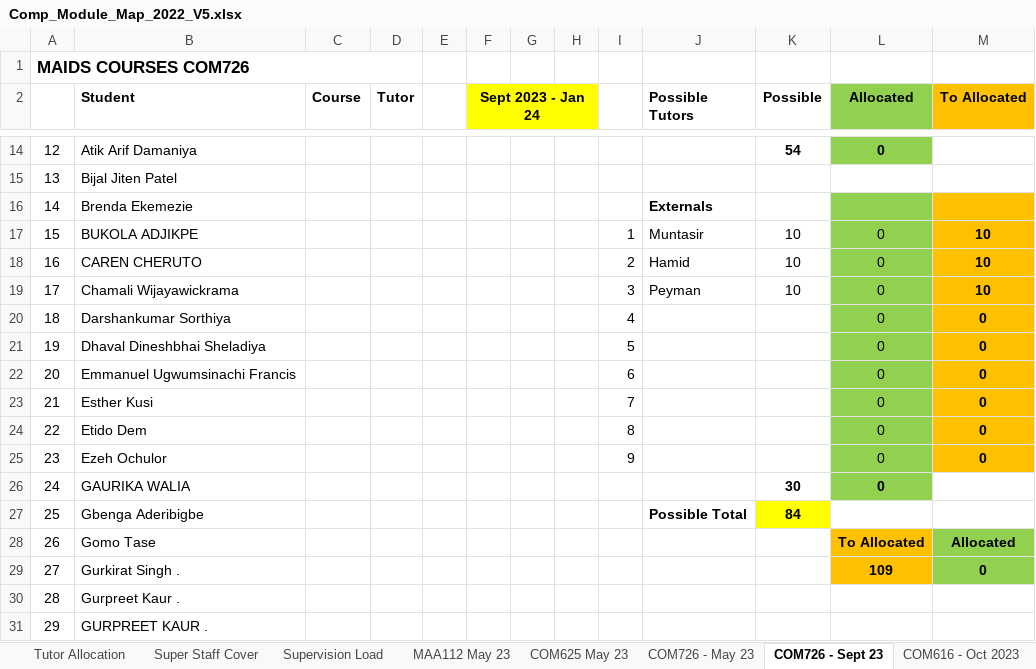
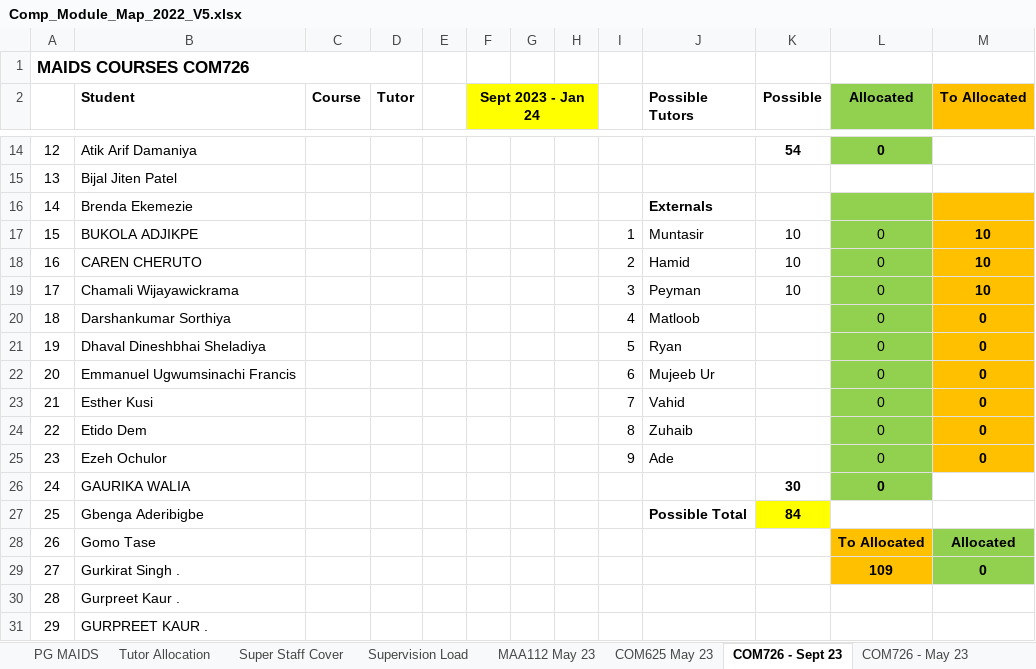
Before and after one commit to martinsolent/solent_store, an Excel workbook: docs/Comp_Module_Map_2022_V5.xlsx, sheet COM726 - Sept 23, drawn as a sheet; only a part is shown, gaps mark what is left out; values as stored, in another font and other column widths than the file's, no borders; the diff names each change by its address in the sheet, - before the commit and + after, or states it on an @@ line.

```diff
--- a/docs/Comp_Module_Map_2022_V5.xlsx (sheet COM726 - Sept 23)
+++ b/docs/Comp_Module_Map_2022_V5.xlsx (sheet COM726 - Sept 23)
@@ sheet tab order changed: PG MAIDS | Tutor Allocation | Super Staff Cover | Supervision Load | MAA112 May 23 | COM625 May 23 | COM726 - Sept 23 | COM726 - May 23 @@
-J20 (Possible Tutors): (empty)
+J20 (Possible Tutors): Matloob
-J21 (Possible Tutors): (empty)
+J21 (Possible Tutors): Ryan
-J22 (Possible Tutors): (empty)
+J22 (Possible Tutors): Mujeeb Ur
-J23 (Possible Tutors): (empty)
+J23 (Possible Tutors): Vahid
-J24 (Possible Tutors): (empty)
+J24 (Possible Tutors): Zuhaib
-J25 (Possible Tutors): (empty)
+J25 (Possible Tutors): Ade
```
Also changed, not shown: sheet COM726-Sep-23, sheet Tutor Allocation, sheet UG Map L4-L6, sheet Super Staff Cover, sheet PG MAIDS, other sheet tabs, formulas that keep their value, docs/comp_student_numbers_2022.xlsx.
